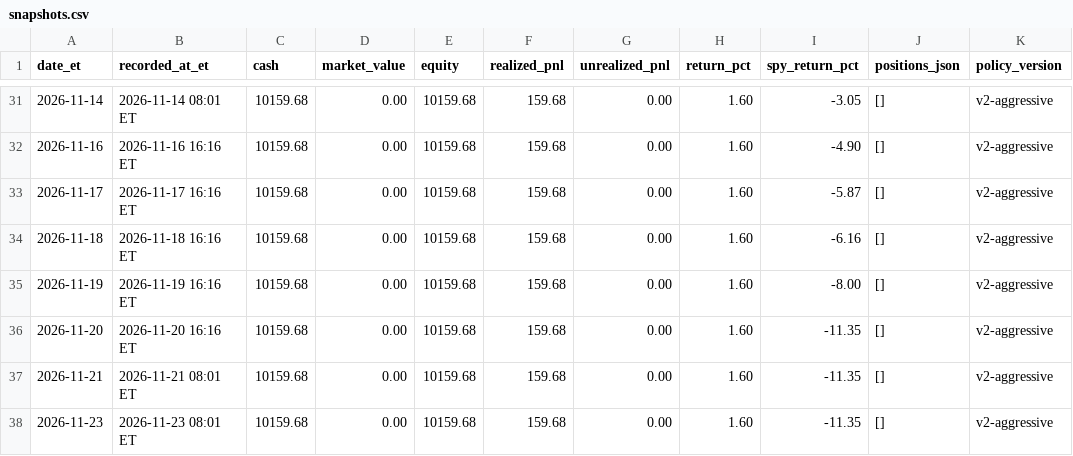
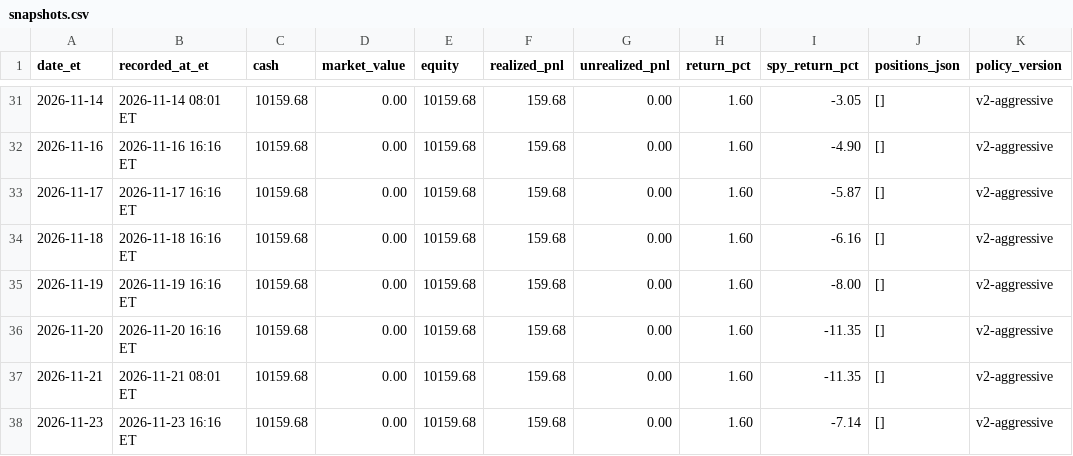
Before and after one commit to davidm00/discord-finance-bot, a CSV file: data/paper_portfolio/forward/snapshots.csv, drawn as a sheet; only a part is shown, gaps mark what is left out.

```diff
--- a/data/paper_portfolio/forward/snapshots.csv
+++ b/data/paper_portfolio/forward/snapshots.csv
@@ -37,2 +37,2 @@ date_et,recorded_at_et,cash,market_value,equity,realized_pnl,unrealized_pnl,retu
 2026-11-21,2026-11-21 08:01 ET,10159.68,0.00,10159.68,159.68,0.00,1.60,-11.35,[],v2-aggressive
-2026-11-23,2026-11-23 08:01 ET,10159.68,0.00,10159.68,159.68,0.00,1.60,-11.35,[],v2-aggressive
+2026-11-23,2026-11-23 16:16 ET,10159.68,0.00,10159.68,159.68,0.00,1.60,-7.14,[],v2-aggressive
```
Also changed, not shown: data/claude_usage.csv, data/paper_portfolio/forward/orders.csv, 3 other files.
